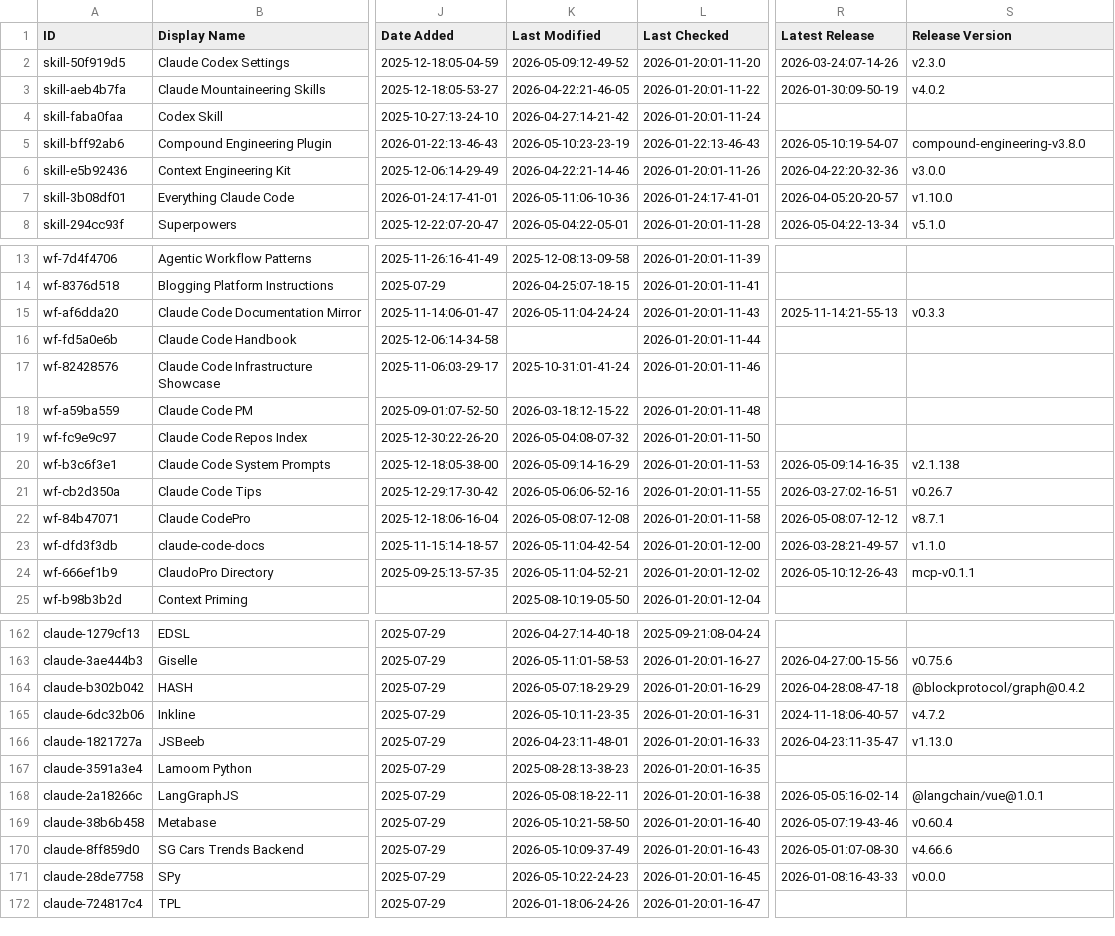
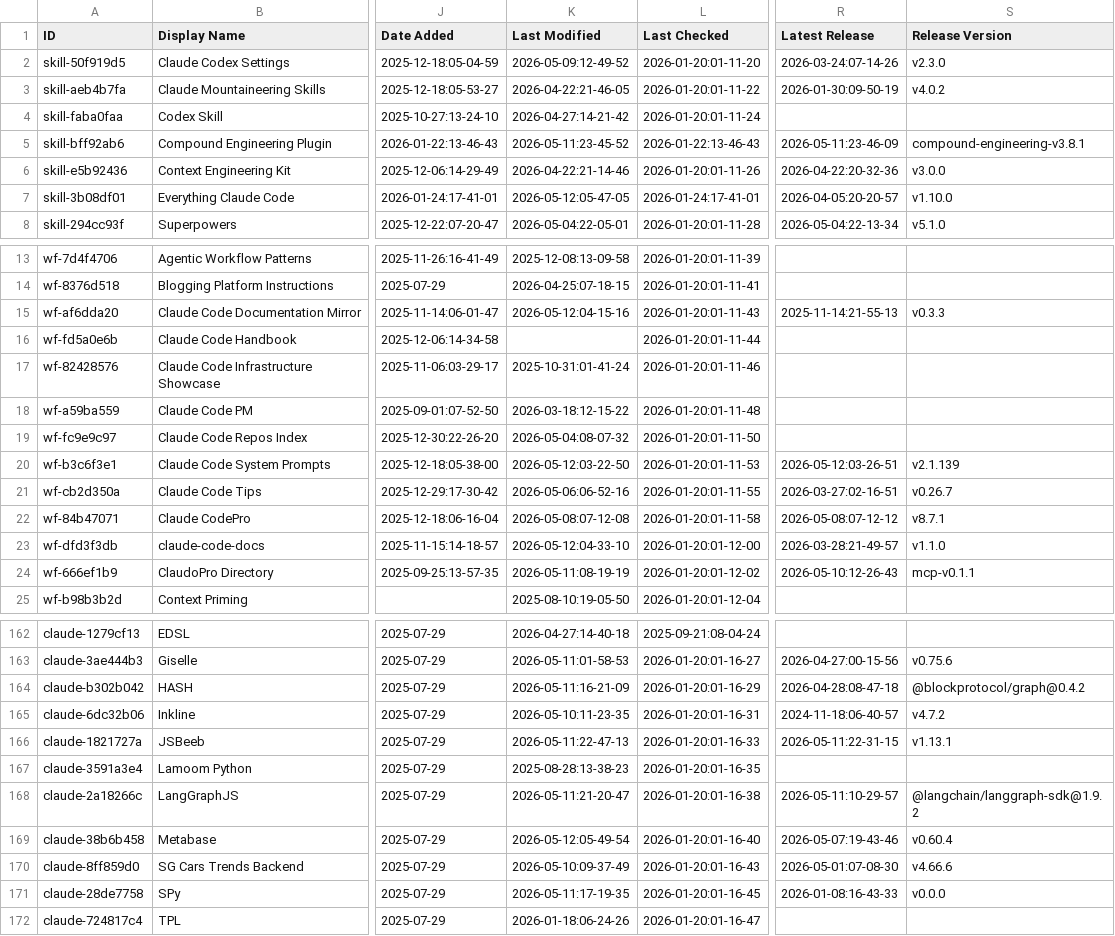
Before and after one commit to hesreallyhim-forks/awesome-claude-code, a CSV file: THE_RESOURCES_TABLE.csv, drawn as a sheet; only a part is shown, gaps mark what is left out; the diff covers the shown part only; the diff names each change by its address in the sheet, - before the commit and + after, or states it on an @@ line.

```diff
--- a/THE_RESOURCES_TABLE.csv
+++ b/THE_RESOURCES_TABLE.csv
-K5 (Last Modified): 2026-05-10:23-23-19
+K5 (Last Modified): 2026-05-11:23-45-52
-R5 (Latest Release): 2026-05-10:19-54-07
+R5 (Latest Release): 2026-05-11:23-46-09
-S5 (Release Version): compound-engineering-v3.8.0
+S5 (Release Version): compound-engineering-v3.8.1
-K7 (Last Modified): 2026-05-11:06-10-36
+K7 (Last Modified): 2026-05-12:05-47-05
-K15 (Last Modified): 2026-05-11:04-24-24
+K15 (Last Modified): 2026-05-12:04-15-16
-K20 (Last Modified): 2026-05-09:14-16-29
+K20 (Last Modified): 2026-05-12:03-22-50
-R20 (Latest Release): 2026-05-09:14-16-35
+R20 (Latest Release): 2026-05-12:03-26-51
-S20 (Release Version): v2.1.138
+S20 (Release Version): v2.1.139
-K23 (Last Modified): 2026-05-11:04-42-54
+K23 (Last Modified): 2026-05-12:04-33-10
-K24 (Last Modified): 2026-05-11:04-52-21
+K24 (Last Modified): 2026-05-11:08-19-19
-K164 (Last Modified): 2026-05-07:18-29-29
+K164 (Last Modified): 2026-05-11:16-21-09
-K166 (Last Modified): 2026-04-23:11-48-01
+K166 (Last Modified): 2026-05-11:22-47-13
-R166 (Latest Release): 2026-04-23:11-35-47
+R166 (Latest Release): 2026-05-11:22-31-15
-S166 (Release Version): v1.13.0
+S166 (Release Version): v1.13.1
-K168 (Last Modified): 2026-05-08:18-22-11
+K168 (Last Modified): 2026-05-11:21-20-47
-R168 (Latest Release): 2026-05-05:16-02-14
+R168 (Latest Release): 2026-05-11:10-29-57
-S168 (Release Version): @langchain/vue@1.0.1
+S168 (Release Version): @langchain/langgraph-sdk@1.9.2
-K169 (Last Modified): 2026-05-10:21-58-50
+K169 (Last Modified): 2026-05-12:05-49-54
-K171 (Last Modified): 2026-05-10:22-24-23
+K171 (Last Modified): 2026-05-11:17-19-35
```
Also changed, not shown: 31 edited cells elsewhere in this file.
